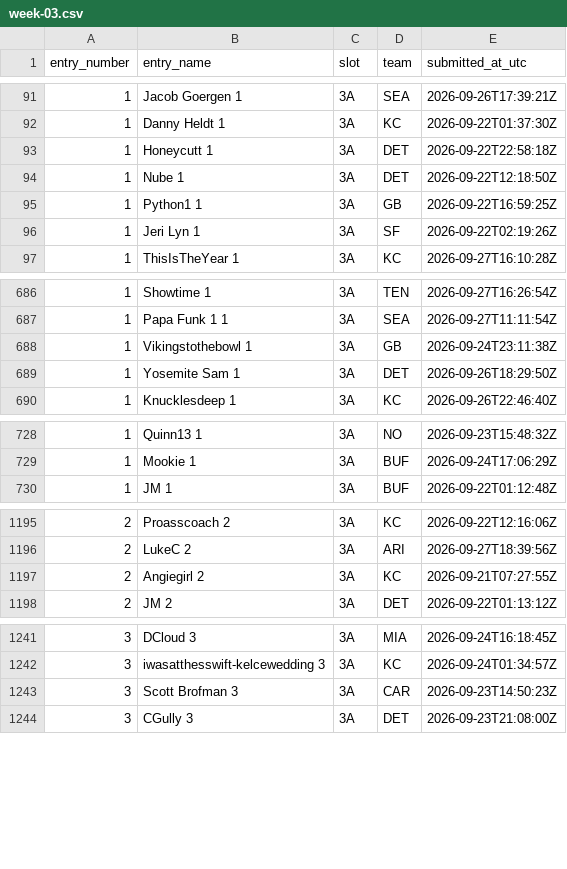
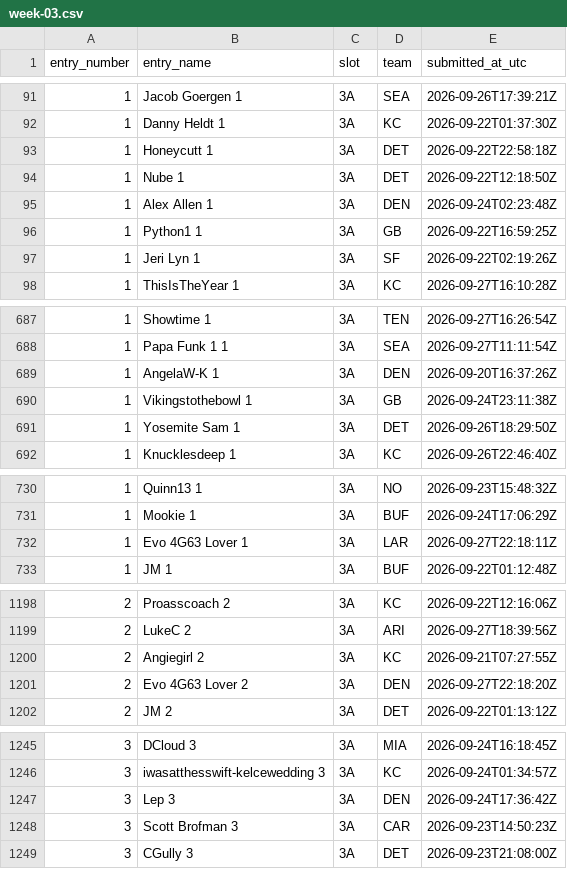
Before and after one commit to wstow/pow-pick-log, a CSV file: seasons/2026/week-03.csv, drawn as a sheet; only a part is shown, gaps mark what is left out; the diff covers the shown part only; the diff names each change by its address in the sheet, - before the commit and + after, or states it on an @@ line.

Commit message:
Season 2026 week 3: 2663 revealed picks

```diff
--- a/seasons/2026/week-03.csv
+++ b/seasons/2026/week-03.csv
+row 95: 1 | Alex Allen 1 | 3A | DEN | 2026-09-24T02:23:48Z
+row 689: 1 | AngelaW-K 1 | 3A | DEN | 2026-09-20T16:37:26Z
+row 732: 1 | Evo 4G63 Lover 1 | 3A | LAR | 2026-09-27T22:18:11Z
+row 1201: 2 | Evo 4G63 Lover 2 | 3A | DEN | 2026-09-27T22:18:20Z
+row 1247: 3 | Lep 3 | 3A | DEN | 2026-09-24T17:36:42Z
```
Also changed, not shown: 4 added rows elsewhere in this file.
